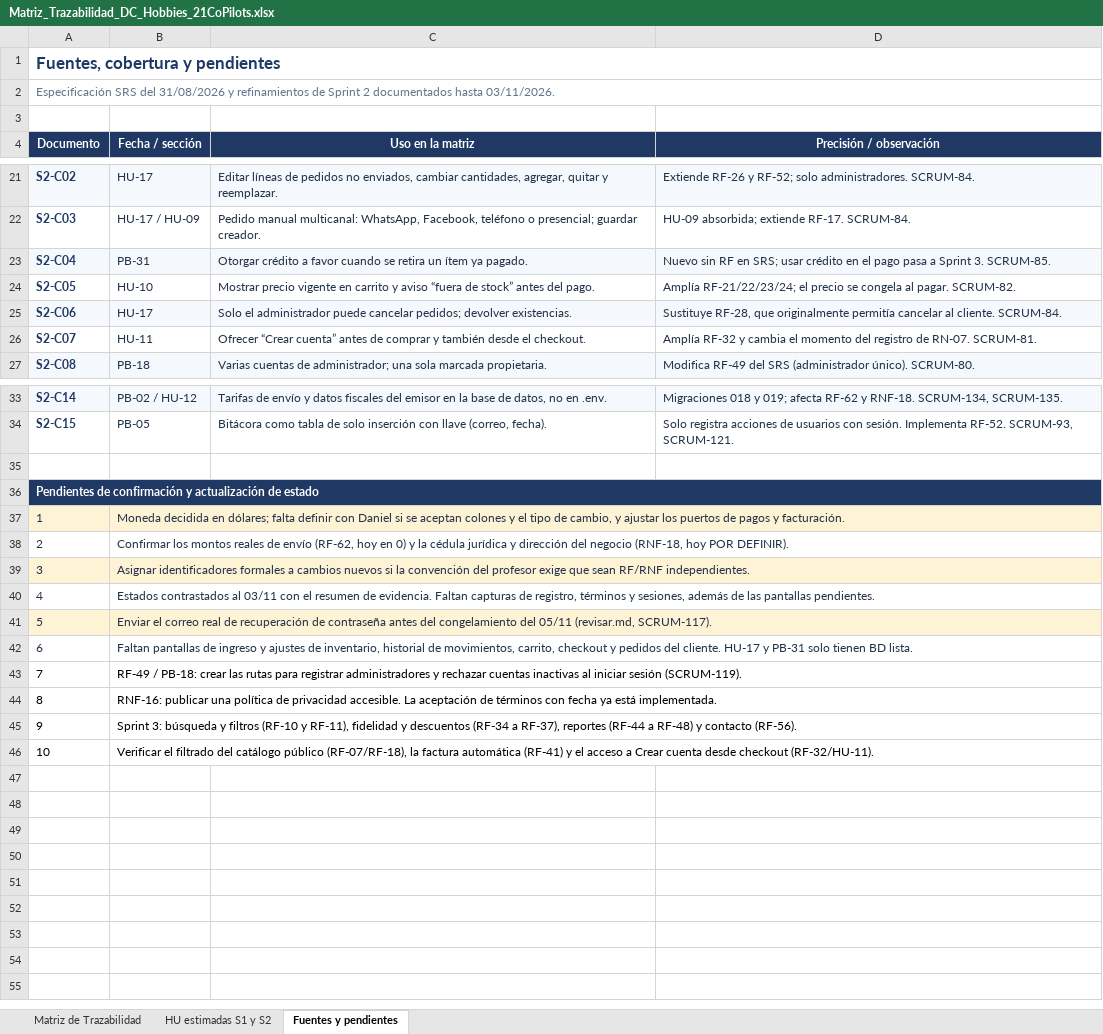
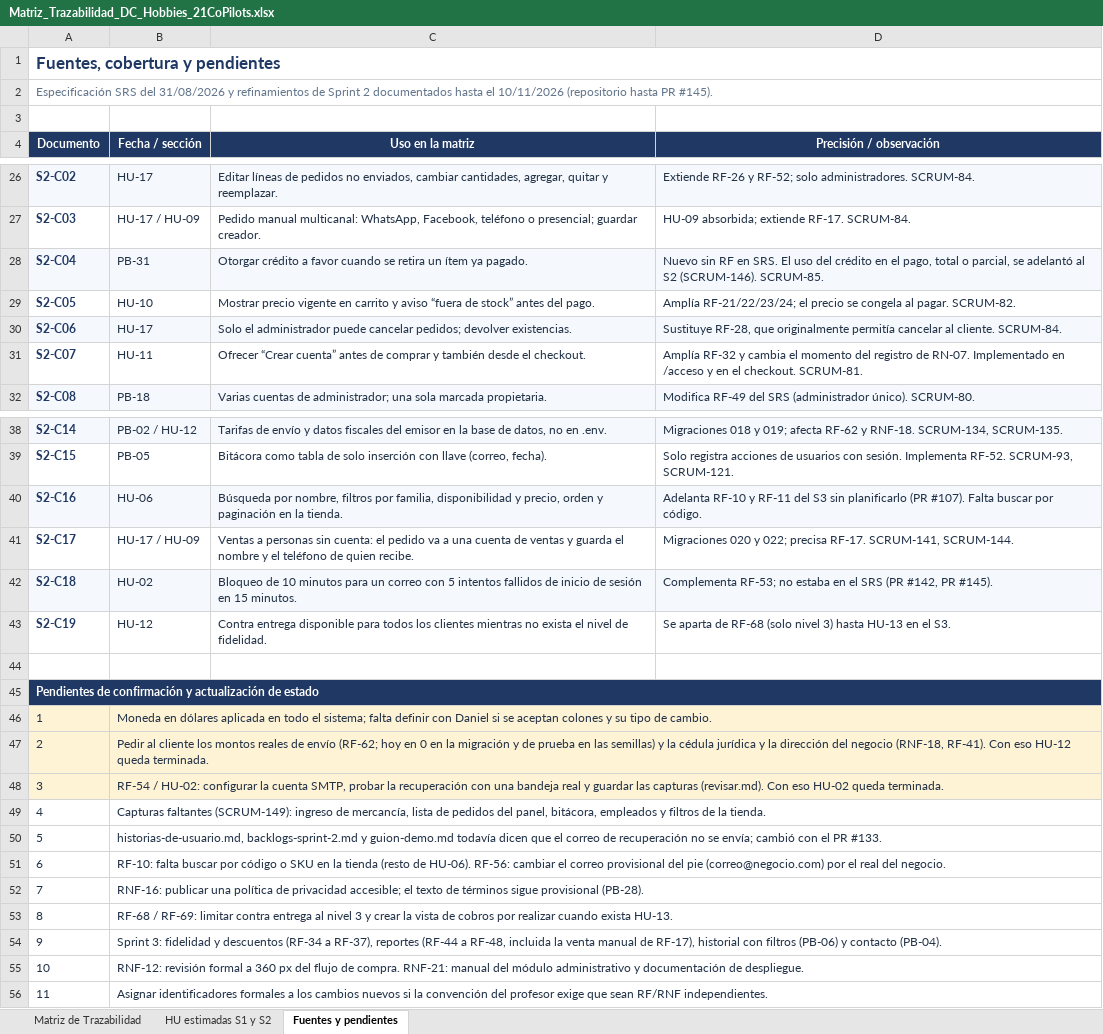
Before and after one commit to juanselospi/21CoPilots_PIBasesIngesoft, an Excel workbook: documentos/sprint-02/Matriz_Trazabilidad_DC_Hobbies_21CoPilots.xlsx, sheet Fuentes y pendientes, drawn as a sheet; only a part is shown, gaps mark what is left out; values as stored, in another font and other column widths than the file's, no borders; addresses are those after the commit; the diff covers the shown part only; the diff names each change by its address in the sheet, - before the commit and + after, or states it on an @@ line.

Commit message:
docs: actualizar matriz de trazabilidad al cierre del Sprint 2

```diff
--- a/documentos/sprint-02/Matriz_Trazabilidad_DC_Hobbies_21CoPilots.xlsx (sheet Fuentes y pendientes)
+++ b/documentos/sprint-02/Matriz_Trazabilidad_DC_Hobbies_21CoPilots.xlsx (sheet Fuentes y pendientes)
@@ column A (Documento) renumbered in row 2 @@
-D28 (Precisión / observación): …RF en SRS; usar crédito en el pago pasa a Sprint 3. SCRUM-85.
+D28 (Precisión / observación): …RF en SRS. El uso del crédito en el pago, total o parcial, se adelantó al S2 (SCRUM-146). SCRUM-85.
-D31 (Precisión / observación): …de RN-07. SCRUM-81.
+D31 (Precisión / observación): …de RN-07. Implementado en /acceso y en el checkout. SCRUM-81.
+row 40: S2-C16 | HU-06 | Búsqueda por nombre, filtros por familia, disponibilidad y precio, orden y paginación en la tienda. | Adelanta RF-10 y RF-11 del S3 sin planificarlo (PR #107). Falta buscar por código.
+row 41: S2-C17 | HU-17 / HU-09 | Ventas a personas sin cuenta: el pedido va a una cuenta de ventas y guarda el nombre y el teléfono de quien recibe. | Migraciones 020 y 022; precisa RF-17. SCRUM-141, SCRUM-144.
+row 42: S2-C18 | HU-02 | Bloqueo de 10 minutos para un correo con 5 intentos fallidos de inicio de sesión en 15 minutos. | Complementa RF-53; no estaba en el SRS (PR #142, PR #145).
+row 43: S2-C19 | HU-12 | Contra entrega disponible para todos los clientes mientras no exista el nivel de fidelidad. | Se aparta de RF-68 (solo nivel 3) hasta HU-13 en el S3.
-B46 (Fecha / sección): Moneda decidida en dólares; falta definir con Daniel si se aceptan colones y el tipo de cambio, y ajustar los puertos de pagos y facturación.
+B46 (Fecha / sección): Moneda en dólares aplicada en todo el sistema; falta definir con Daniel si se aceptan colones y su tipo de cambio.
-A47:B47 fill: none
+A47:B47 fill: #FFF3D6
-B47 (Fecha / sección): Confirmar los montos reales de envío (RF-62, hoy en 0) y la cédula jurídica y dirección del negocio (RNF-18, hoy POR DEFINIR).
+B47 (Fecha / sección): Pedir al cliente los montos reales de envío (RF-62; hoy en 0 en la migración y de prueba en las semillas) y la cédula jurídica y la dirección del negocio (RNF-18, RF-41). Con eso HU-12 queda terminada.
-B48 (Fecha / sección): Asignar identificadores formales a cambios nuevos si la convención del profesor exige que sean RF/RNF independientes.
+B48 (Fecha / sección): RF-54 / HU-02: configurar la cuenta SMTP, probar la recuperación con una bandeja real y guardar las capturas (revisar.md). Con eso HU-02 queda terminada.
-B49 (Fecha / sección): Estados contrastados al 03/11 con el resumen de evidencia. Faltan capturas de registro, términos y sesiones, además de las pantallas pendientes.
+B49 (Fecha / sección): Capturas faltantes (SCRUM-149): ingreso de mercancía, lista de pedidos del panel, bitácora, empleados y filtros de la tienda.
-A50:B50 fill: #FFF3D6
+A50:B50 fill: none
-B50 (Fecha / sección): Enviar el correo real de recuperación de contraseña antes del congelamiento del 05/11 (revisar.md, SCRUM-117).
+B50 (Fecha / sección): historias-de-usuario.md, backlogs-sprint-2.md y guion-demo.md todavía dicen que el correo de recuperación no se envía; cambió con el PR #133.
-B51 (Fecha / sección): Faltan pantallas de ingreso y ajustes de inventario, historial de movimientos, carrito, checkout y pedidos del cliente. HU-17 y PB-31 solo tienen BD lista.
+B51 (Fecha / sección): RF-10: falta buscar por código o SKU en la tienda (resto de HU-06). RF-56: cambiar el correo provisional del pie (correo@negocio.com) por el real del negocio.
-A52:B55 text colour: black
+A52:B55 text colour: #223247
-B52 (Fecha / sección): RF-49 / PB-18: crear las rutas para registrar administradores y rechazar cuentas inactivas al iniciar sesión (SCRUM-119).
+B52 (Fecha / sección): RNF-16: publicar una política de privacidad accesible; el texto de términos sigue provisional (PB-28).
-B53 (Fecha / sección): RNF-16: publicar una política de privacidad accesible. La aceptación de términos con fecha ya está implementada.
+B53 (Fecha / sección): RF-68 / RF-69: limitar contra entrega al nivel 3 y crear la vista de cobros por realizar cuando exista HU-13.
-B54 (Fecha / sección): Sprint 3: búsqueda y filtros (RF-10 y RF-11), fidelidad y descuentos (RF-34 a RF-37), reportes (RF-44 a RF-48) y contacto (RF-56).
+B54 (Fecha / sección): Sprint 3: fidelidad y descuentos (RF-34 a RF-37), reportes (RF-44 a RF-48, incluida la venta manual de RF-17), historial con filtros (PB-06) y contacto (PB-04).
-B55 (Fecha / sección): Verificar el filtrado del catálogo público (RF-07/RF-18), la factura automática (RF-41) y el acceso a Crear cuenta desde checkout (RF-32/HU-11).
+B55 (Fecha / sección): RNF-12: revisión formal a 360 px del flujo de compra. RNF-21: manual del módulo administrativo y documentación de despliegue.
+row 56: 11 | Asignar identificadores formales a los cambios nuevos si la convención del profesor exige que sean RF/RNF independientes.
```
Also changed, not shown: 5 added rows and 5 edited cells elsewhere in this sheet, sheet Matriz de Trazabilidad, sheet HU estimadas S1 y S2.
